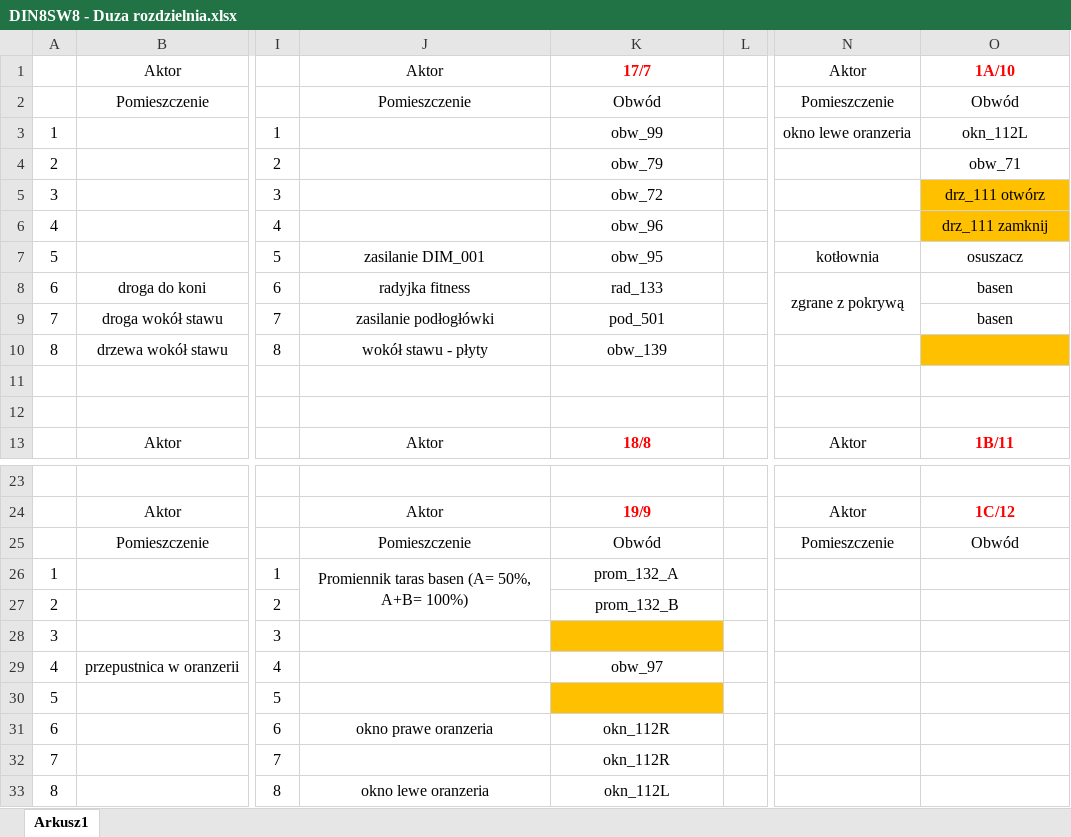
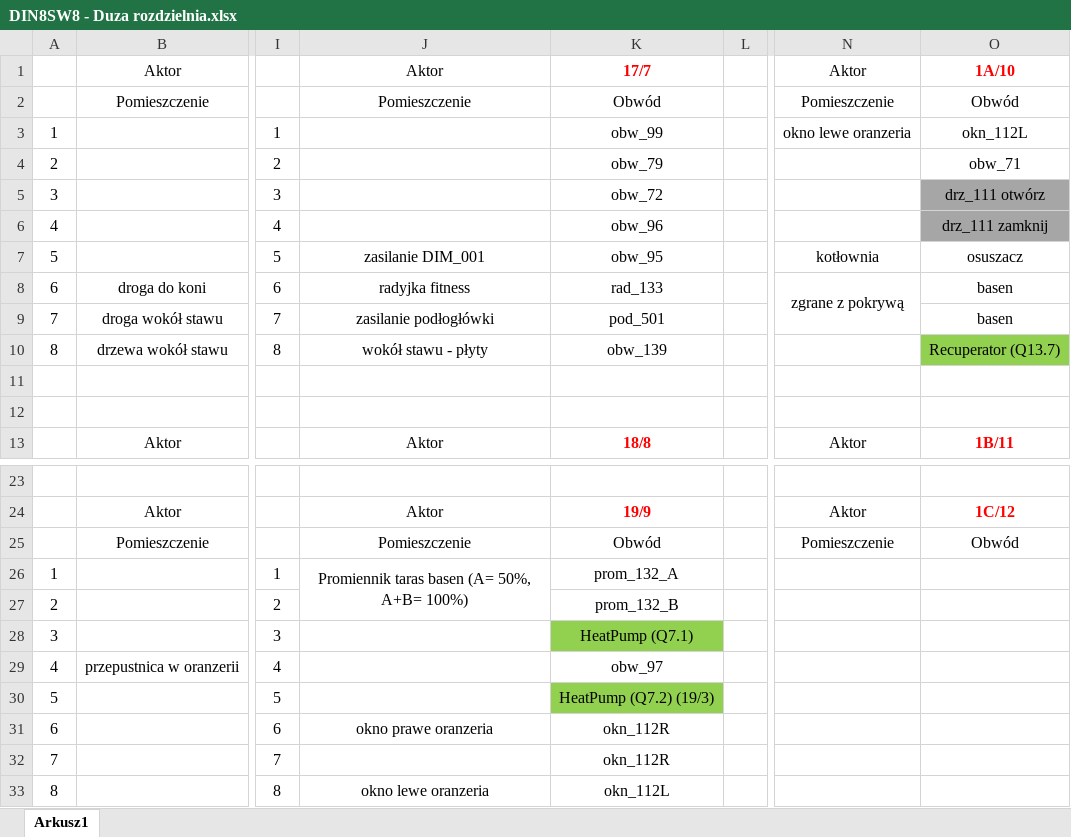
Before and after one commit to RBSystems/Crestron-10, an Excel workbook: Kurasik/doc/DIN8SW8 - Duza rozdzielnia.xlsx, sheet Arkusz1, drawn as a sheet; only a part is shown, gaps mark what is left out; values as stored, in another font and other column widths than the file's, no borders; the diff names each change by its address in the sheet, - before the commit and + after, or states it on an @@ line.

```diff
--- a/Kurasik/doc/DIN8SW8 - Duza rozdzielnia.xlsx (sheet Arkusz1)
+++ b/Kurasik/doc/DIN8SW8 - Duza rozdzielnia.xlsx (sheet Arkusz1)
-O5:O6 fill: #FFC000
+O5:O6 fill: #A6A6A6
-O10: (empty)
+O10: Recuperator (Q13.7)
-O10 fill: #FFC000
+O10 fill: #92D050
-K28: (empty)
+K28: HeatPump (Q7.1)
-K28 fill: #FFC000
+K28 fill: #92D050
-K30: (empty)
+K30: HeatPump (Q7.2) (19/3)
-K30 fill: #FFC000
+K30 fill: #92D050
```
Also changed, not shown: Kurasik/doc/DIN8SW8 - Mala rozdzielnia.xlsx, Kurasik/doc/DIN8SW8 - Stajnia.xlsx, 4 other files.
